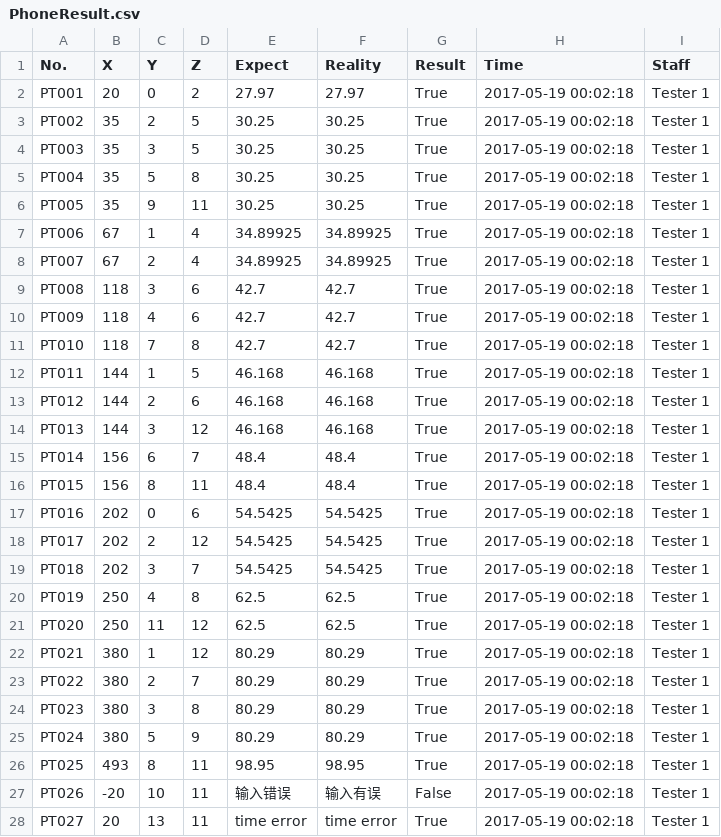
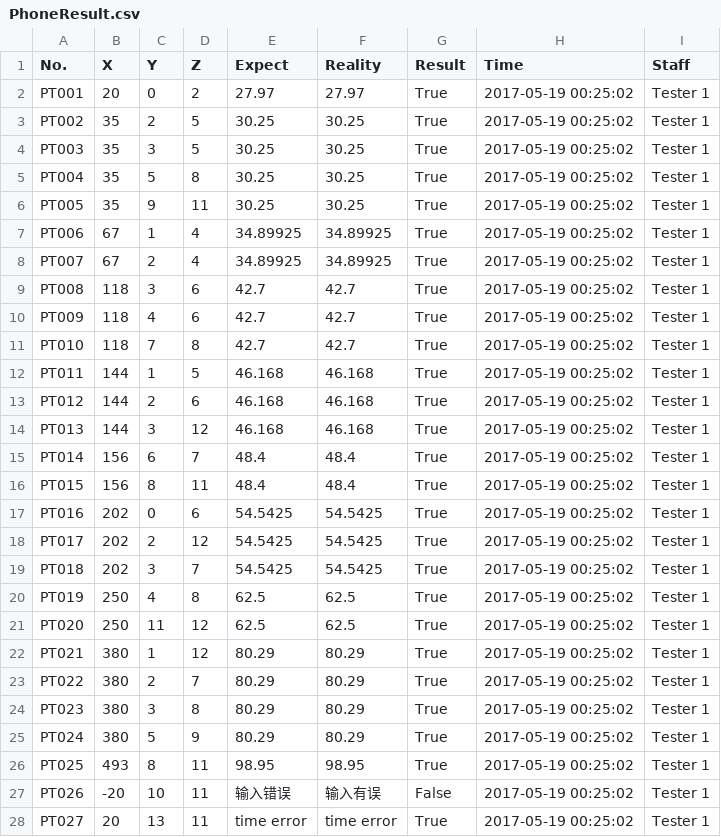
Before and after one commit to andyhero9/softwareTest, a CSV file: upload/PhoneResult.csv, drawn as a sheet; only a part is shown; the diff covers the shown part only.

```diff
--- a/upload/PhoneResult.csv
+++ b/upload/PhoneResult.csv
@@ -1,28 +1,28 @@
 No.,X,Y,Z,Expect,Reality,Result,Time,Staff
-PT001,20,0,2,27.97,27.97,True,2017-05-19 00:02:18,Tester 1
-PT002,35,2,5,30.25,30.25,True,2017-05-19 00:02:18,Tester 1
-PT003,35,3,5,30.25,30.25,True,2017-05-19 00:02:18,Tester 1
-PT004,35,5,8,30.25,30.25,True,2017-05-19 00:02:18,Tester 1
-PT005,35,9,11,30.25,30.25,True,2017-05-19 00:02:18,Tester 1
-PT006,67,1,4,34.89925,34.89925,True,2017-05-19 00:02:18,Tester 1
-PT007,67,2,4,34.89925,34.89925,True,2017-05-19 00:02:18,Tester 1
-PT008,118,3,6,42.7,42.7,True,2017-05-19 00:02:18,Tester 1
-PT009,118,4,6,42.7,42.7,True,2017-05-19 00:02:18,Tester 1
-PT010,118,7,8,42.7,42.7,True,2017-05-19 00:02:18,Tester 1
-PT011,144,1,5,46.168,46.168,True,2017-05-19 00:02:18,Tester 1
-PT012,144,2,6,46.168,46.168,True,2017-05-19 00:02:18,Tester 1
-PT013,144,3,12,46.168,46.168,True,2017-05-19 00:02:18,Tester 1
-PT014,156,6,7,48.4,48.4,True,2017-05-19 00:02:18,Tester 1
-PT015,156,8,11,48.4,48.4,True,2017-05-19 00:02:18,Tester 1
-PT016,202,0,6,54.5425,54.5425,True,2017-05-19 00:02:18,Tester 1
-PT017,202,2,12,54.5425,54.5425,True,2017-05-19 00:02:18,Tester 1
-PT018,202,3,7,54.5425,54.5425,True,2017-05-19 00:02:18,Tester 1
-PT019,250,4,8,62.5,62.5,True,2017-05-19 00:02:18,Tester 1
-PT020,250,11,12,62.5,62.5,True,2017-05-19 00:02:18,Tester 1
-PT021,380,1,12,80.29,80.29,True,2017-05-19 00:02:18,Tester 1
-PT022,380,2,7,80.29,80.29,True,2017-05-19 00:02:18,Tester 1
-PT023,380,3,8,80.29,80.29,True,2017-05-19 00:02:18,Tester 1
-PT024,380,5,9,80.29,80.29,True,2017-05-19 00:02:18,Tester 1
-PT025,493,8,11,98.95,98.95,True,2017-05-19 00:02:18,Tester 1
-PT026,-20,10,11,输入错误,输入有误,False,2017-05-19 00:02:18,Tester 1
-PT027,20,13,11,time error,time error,True,2017-05-19 00:02:18,Tester 1
+PT001,20,0,2,27.97,27.97,True,2017-05-19 00:25:02,Tester 1
+PT002,35,2,5,30.25,30.25,True,2017-05-19 00:25:02,Tester 1
+PT003,35,3,5,30.25,30.25,True,2017-05-19 00:25:02,Tester 1
+PT004,35,5,8,30.25,30.25,True,2017-05-19 00:25:02,Tester 1
+PT005,35,9,11,30.25,30.25,True,2017-05-19 00:25:02,Tester 1
+PT006,67,1,4,34.89925,34.89925,True,2017-05-19 00:25:02,Tester 1
+PT007,67,2,4,34.89925,34.89925,True,2017-05-19 00:25:02,Tester 1
+PT008,118,3,6,42.7,42.7,True,2017-05-19 00:25:02,Tester 1
+PT009,118,4,6,42.7,42.7,True,2017-05-19 00:25:02,Tester 1
+PT010,118,7,8,42.7,42.7,True,2017-05-19 00:25:02,Tester 1
+PT011,144,1,5,46.168,46.168,True,2017-05-19 00:25:02,Tester 1
+PT012,144,2,6,46.168,46.168,True,2017-05-19 00:25:02,Tester 1
+PT013,144,3,12,46.168,46.168,True,2017-05-19 00:25:02,Tester 1
+PT014,156,6,7,48.4,48.4,True,2017-05-19 00:25:02,Tester 1
+PT015,156,8,11,48.4,48.4,True,2017-05-19 00:25:02,Tester 1
+PT016,202,0,6,54.5425,54.5425,True,2017-05-19 00:25:02,Tester 1
+PT017,202,2,12,54.5425,54.5425,True,2017-05-19 00:25:02,Tester 1
+PT018,202,3,7,54.5425,54.5425,True,2017-05-19 00:25:02,Tester 1
+PT019,250,4,8,62.5,62.5,True,2017-05-19 00:25:02,Tester 1
+PT020,250,11,12,62.5,62.5,True,2017-05-19 00:25:02,Tester 1
+PT021,380,1,12,80.29,80.29,True,2017-05-19 00:25:02,Tester 1
+PT022,380,2,7,80.29,80.29,True,2017-05-19 00:25:02,Tester 1
+PT023,380,3,8,80.29,80.29,True,2017-05-19 00:25:02,Tester 1
+PT024,380,5,9,80.29,80.29,True,2017-05-19 00:25:02,Tester 1
+PT025,493,8,11,98.95,98.95,True,2017-05-19 00:25:02,Tester 1
+PT026,-20,10,11,输入错误,输入有误,False,2017-05-19 00:25:02,Tester 1
+PT027,20,13,11,time error,time error,True,2017-05-19 00:25:02,Tester 1
```
Also changed, not shown: 16 edited cells elsewhere in this file, upload/Single_date.csv, upload/Single_phone.csv, 8 other files.
